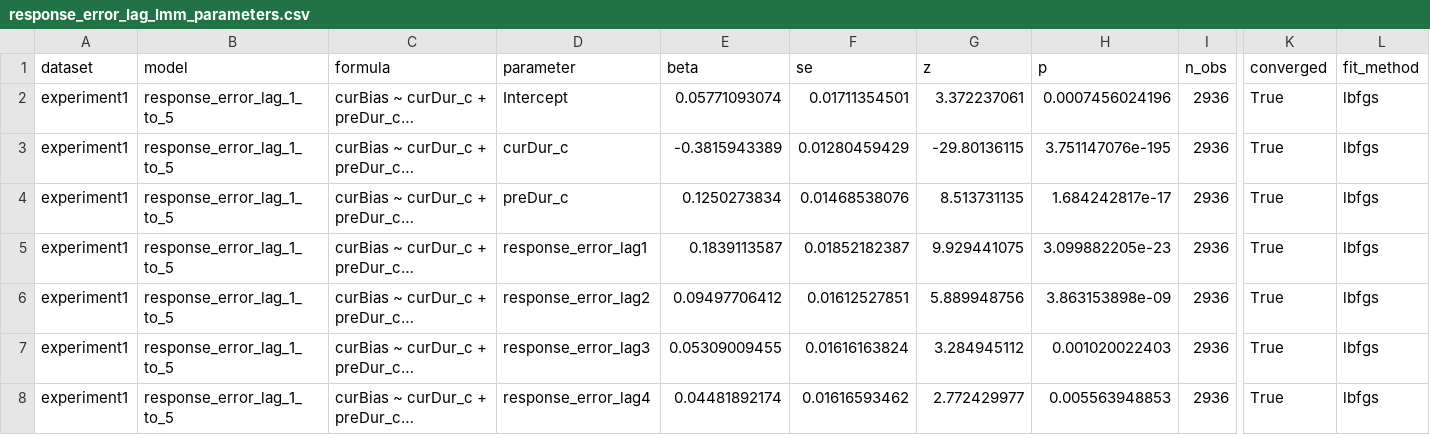
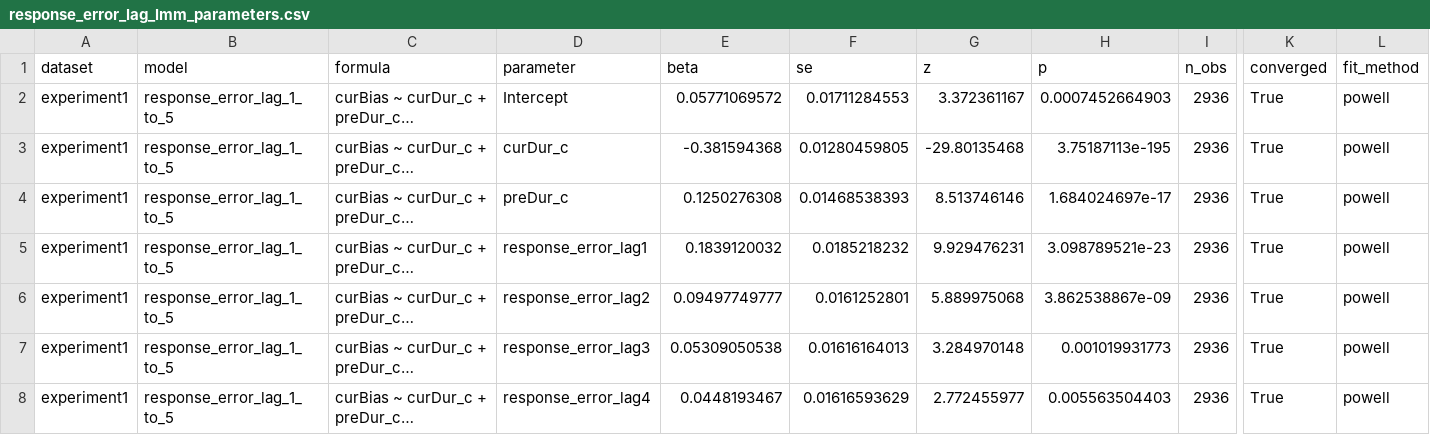
Before and after one commit to msenselab/precision-weighting-serial-dependence, a CSV file: results/figure_source_data/response_error_lag_lmm_parameters.csv, drawn as a sheet; only a part is shown, gaps mark what is left out; long unchanged cells end in …; the diff covers the shown part only; the diff names each change by its address in the sheet, - before the commit and + after, or states it on an @@ line.

```diff
--- a/results/figure_source_data/response_error_lag_lmm_parameters.csv
+++ b/results/figure_source_data/response_error_lag_lmm_parameters.csv
-E2 (beta): 0.05771093074
+E2 (beta): 0.05771069572
-F2 (se): 0.01711354501
+F2 (se): 0.01711284553
-G2 (z): 3.372237061
+G2 (z): 3.372361167
-H2 (p): 0.0007456024196
+H2 (p): 0.0007452664903
-L2:L8 (fit_method): lbfgs
+L2:L8 (fit_method): powell
-E3 (beta): -0.3815943389
+E3 (beta): -0.381594368
-F3 (se): 0.01280459429
+F3 (se): 0.01280459805
-G3 (z): -29.80136115
+G3 (z): -29.80135468
-H3 (p): 3.751147076e-195
+H3 (p): 3.75187113e-195
-E4 (beta): 0.1250273834
+E4 (beta): 0.1250276308
-F4 (se): 0.01468538076
+F4 (se): 0.01468538393
-G4 (z): 8.513731135
+G4 (z): 8.513746146
-H4 (p): 1.684242817e-17
+H4 (p): 1.684024697e-17
-E5 (beta): 0.1839113587
+E5 (beta): 0.1839120032
-F5 (se): 0.01852182387
+F5 (se): 0.0185218232
-G5 (z): 9.929441075
+G5 (z): 9.929476231
-H5 (p): 3.099882205e-23
+H5 (p): 3.098789521e-23
-E6 (beta): 0.09497706412
+E6 (beta): 0.09497749777
-F6 (se): 0.01612527851
+F6 (se): 0.0161252801
-G6 (z): 5.889948756
+G6 (z): 5.889975068
-H6 (p): 3.863153898e-09
+H6 (p): 3.862538867e-09
-E7 (beta): 0.05309009455
+E7 (beta): 0.05309050538
-F7 (se): 0.01616163824
+F7 (se): 0.01616164013
-G7 (z): 3.284945112
+G7 (z): 3.284970148
-H7 (p): 0.001020022403
+H7 (p): 0.001019931773
-E8 (beta): 0.04481892174
+E8 (beta): 0.0448193467
-F8 (se): 0.01616593462
+F8 (se): 0.01616593629
-G8 (z): 2.772429977
+G8 (z): 2.772455977
-H8 (p): 0.005563948853
+H8 (p): 0.005563504403
```
Also changed, not shown: 45 edited cells elsewhere in this file, 5 other files.
